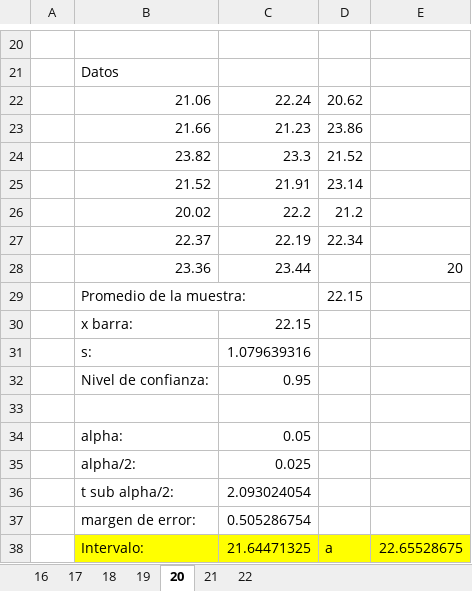
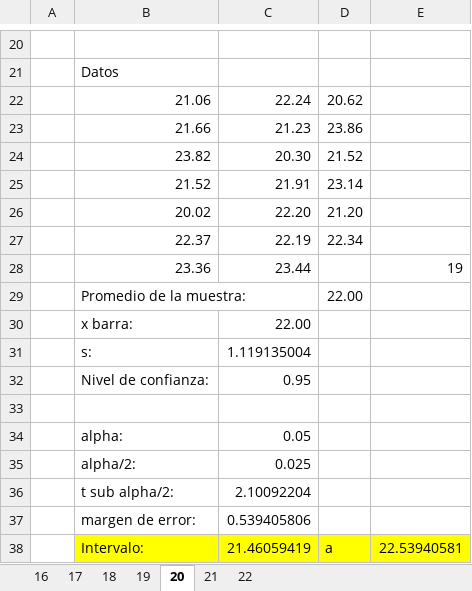
Before and after one commit to DavidCorzo/2.1, an Excel workbook: ___Estadistica_1-Notas___/__Entregables__/Tarea#14/Tarea#14-DavidCorzo.xlsx, sheet 20, drawn as a sheet; only a part is shown, gaps mark what is left out; values as stored, in another font and other column widths than the file's, no borders; charts and pictures not drawn; removed rows and columns are numbered as before the commit, all else as after; the diff names each change by its address in the sheet, - before the commit and + after, or states it on an @@ line.

```diff
--- a/___Estadistica_1-Notas___/__Entregables__/Tarea#14/Tarea#14-DavidCorzo.xlsx (sheet 20)
+++ b/___Estadistica_1-Notas___/__Entregables__/Tarea#14/Tarea#14-DavidCorzo.xlsx (sheet 20)
-C24: 23.3
+C24: 20.30
-row 26:  | 20.02 | 22.2 | 21.2
+row 26:  | 20.02 | 22.20 | 21.20
-E28: 20
+E28: 19
-D29: 22.15
+D29: 22.00
-C30: 22.15
+C30: 22.00
-C31: 1.079639316
+C31: 1.119135004
-C36: 2.093024054
+C36: 2.10092204
-C37: 0.505286754
+C37: 0.539405806
-C38: 21.64471325
+C38: 21.46059419
-E38: 22.65528675
+E38: 22.53940581
```
Also changed, not shown: 3 other files.
